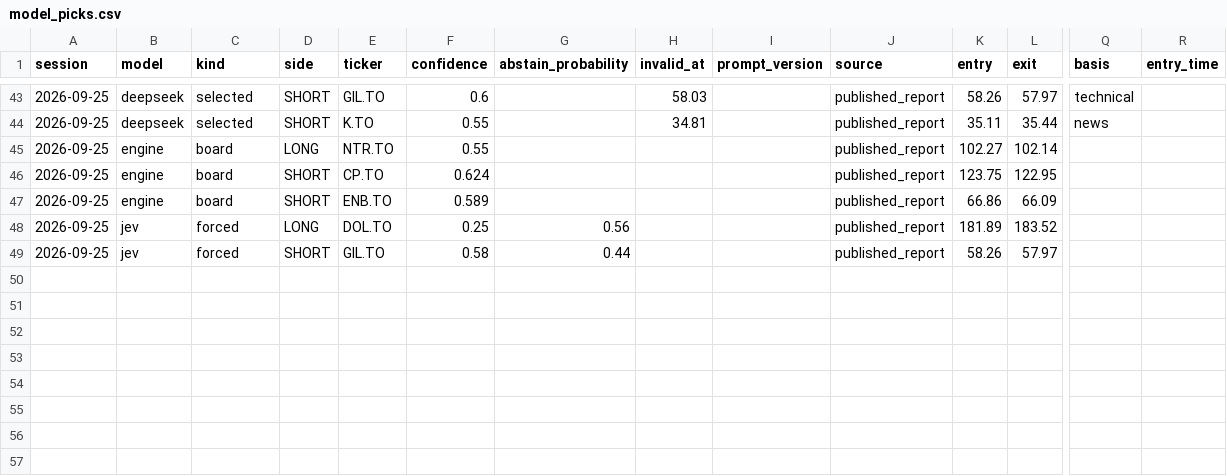
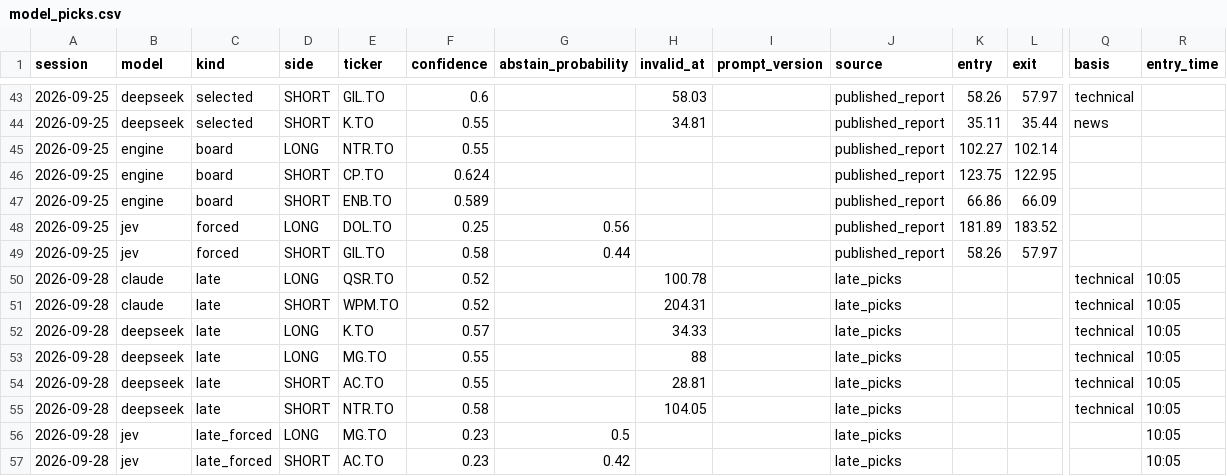
Before and after one commit to rufatb/RB, a CSV file: data/model_picks.csv, drawn as a sheet; only a part is shown, gaps mark what is left out; rows hold the shown columns only; the diff names each change by its address in the sheet, - before the commit and + after, or states it on an @@ line.

```diff
--- a/data/model_picks.csv
+++ b/data/model_picks.csv
+row 50: 2026-09-28 | claude | late | LONG | QSR.TO | 0.52 |  | 100.78 |  | late_picks |  |  | technical | 10:05
+row 51: 2026-09-28 | claude | late | SHORT | WPM.TO | 0.52 |  | 204.31 |  | late_picks |  |  | technical | 10:05
+row 52: 2026-09-28 | deepseek | late | LONG | K.TO | 0.57 |  | 34.33 |  | late_picks |  |  | technical | 10:05
+row 53: 2026-09-28 | deepseek | late | LONG | MG.TO | 0.55 |  | 88 |  | late_picks |  |  | technical | 10:05
+row 54: 2026-09-28 | deepseek | late | SHORT | AC.TO | 0.55 |  | 28.81 |  | late_picks |  |  | technical | 10:05
+row 55: 2026-09-28 | deepseek | late | SHORT | NTR.TO | 0.58 |  | 104.05 |  | late_picks |  |  | technical | 10:05
+row 56: 2026-09-28 | jev | late_forced | LONG | MG.TO | 0.23 | 0.5 |  |  | late_picks |  |  |  | 10:05
+row 57: 2026-09-28 | jev | late_forced | SHORT | AC.TO | 0.23 | 0.42 |  |  | late_picks |  |  |  | 10:05
```
